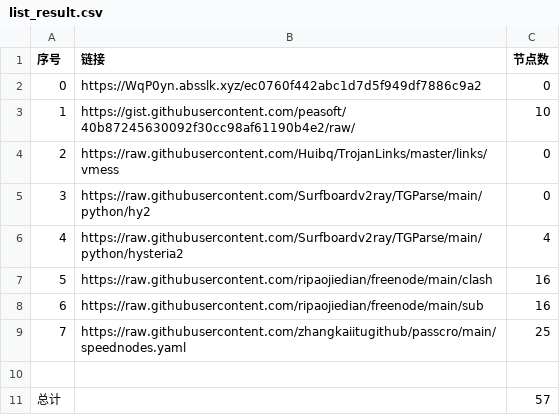
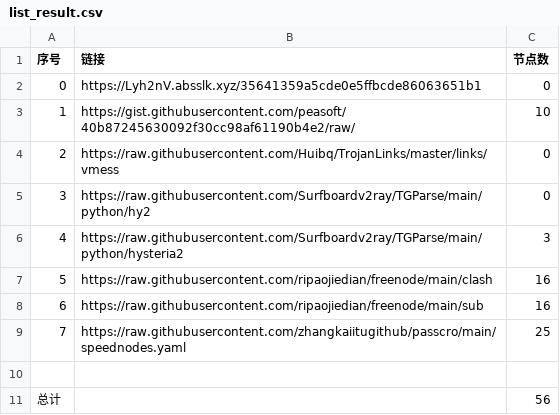
Before and after one commit to sangosbanikz/NoMoreWalls, a CSV file: list_result.csv, drawn as a sheet.

```diff
--- a/list_result.csv
+++ b/list_result.csv
@@ -1,3 +1,3 @@
 序号,链接,节点数
-0,https://WqP0yn.absslk.xyz/ec0760f442abc1d7d5f949df7886c9a2,0
+0,https://Lyh2nV.absslk.xyz/35641359a5cde0e5ffbcde86063651b1,0
 1,https://gist.githubusercontent.com/peasoft/40b87245630092f30cc98af61190b4e2/raw/,10
@@ -5,3 +5,3 @@
 3,https://raw.githubusercontent.com/Surfboardv2ray/TGParse/main/python/hy2,0
-4,https://raw.githubusercontent.com/Surfboardv2ray/TGParse/main/python/hysteria2,4
+4,https://raw.githubusercontent.com/Surfboardv2ray/TGParse/main/python/hysteria2,3
 5,https://raw.githubusercontent.com/ripaojiedian/freenode/main/clash,16
@@ -10,2 +10,2 @@
 
-总计,,57
+总计,,56
```
Also changed, not shown: 7 other files.
